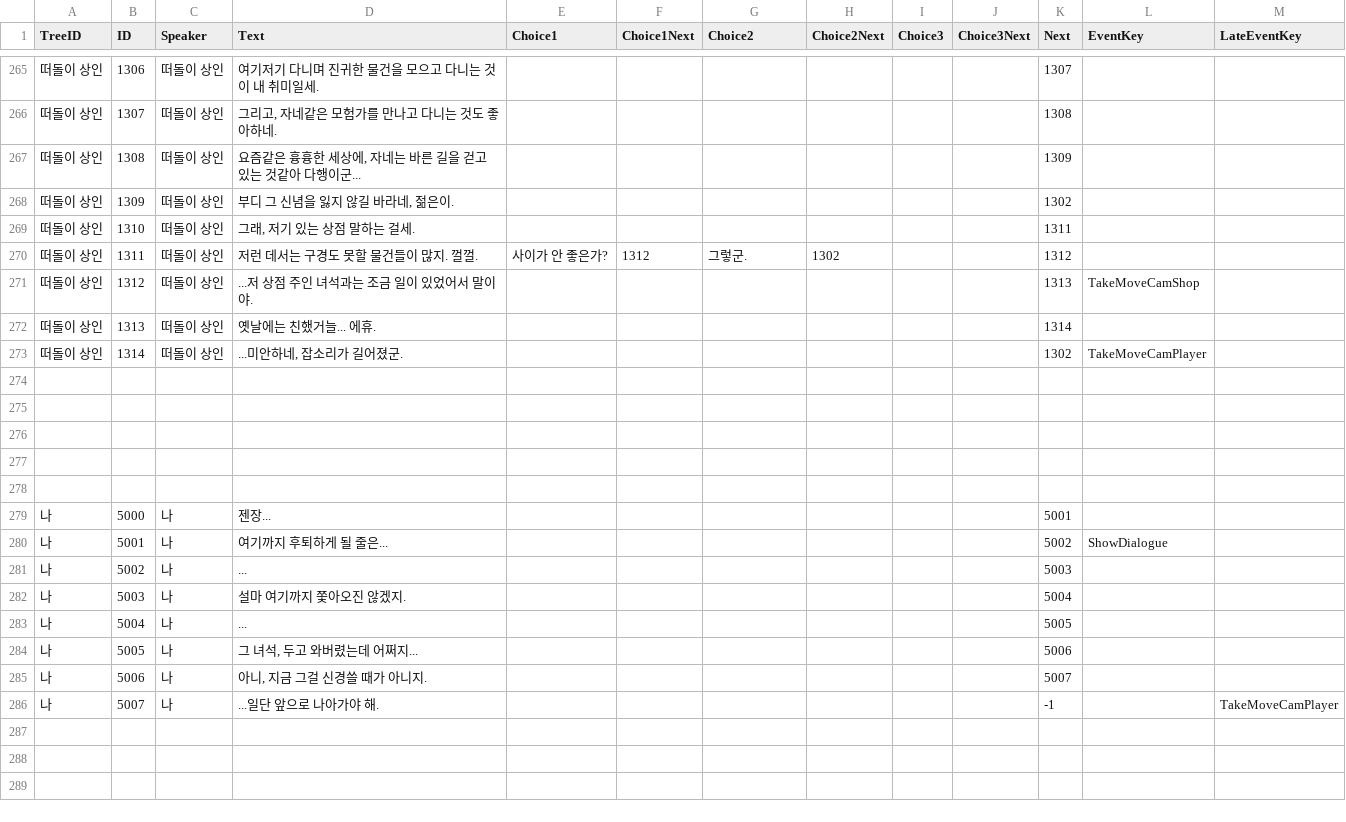
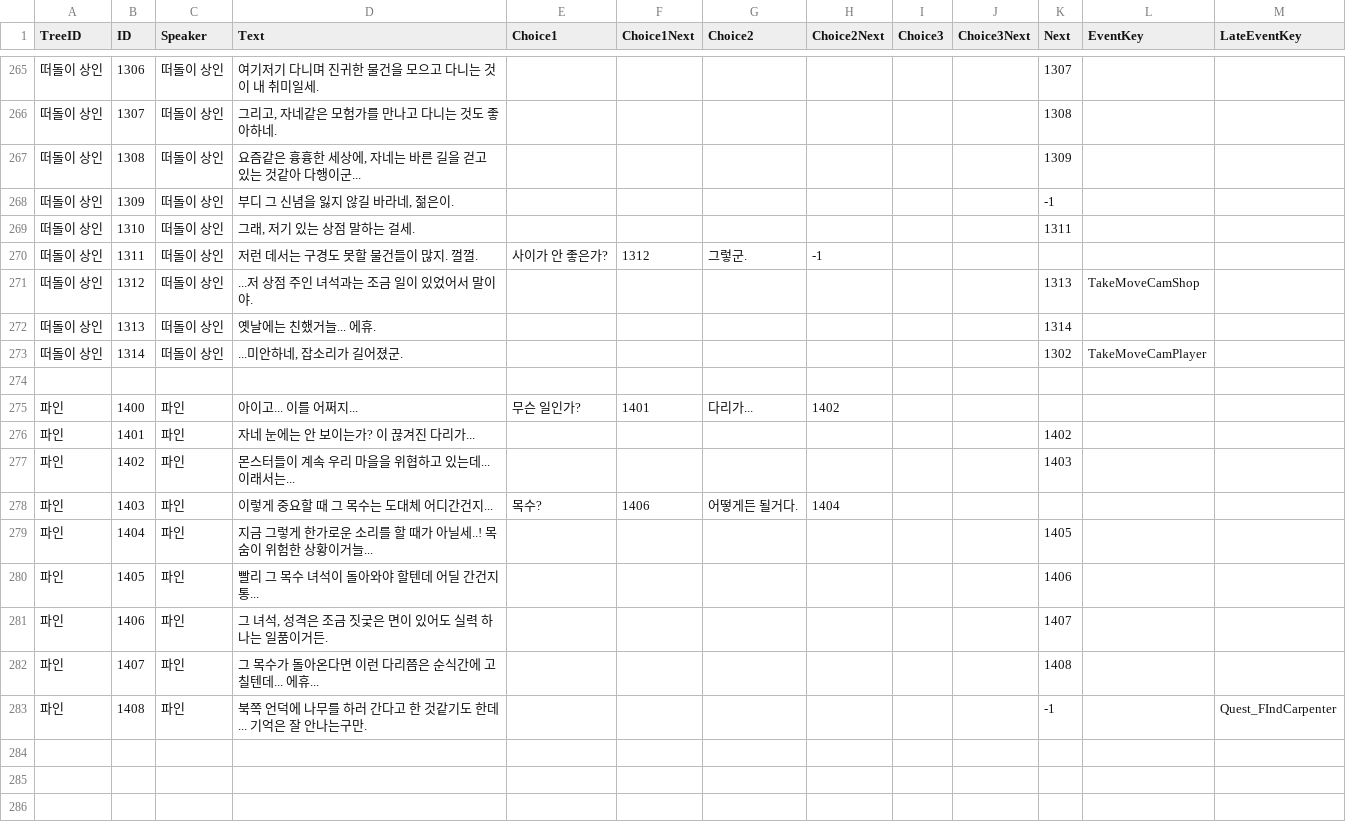
Before and after one commit to KUJ1031/TameNTactics, a CSV file: Assets/10. CommunicaionDialogues/dialogue.csv, drawn as a sheet; only a part is shown, gaps mark what is left out; the shorter side is filled out with more unchanged rows; the diff covers the shown part only.

```diff
--- a/Assets/10. CommunicaionDialogues/dialogue.csv
+++ b/Assets/10. CommunicaionDialogues/dialogue.csv
@@ -267,5 +267,5 @@ TreeID,ID,Speaker,Text,Choice1,Choice1Next,Choice2,Choice2Next,Choice3,Choice3Ne
 떠돌이 상인,1308,떠돌이 상인,"요즘같은 흉흉한 세상에, 자네는 바른 길을 걷고 있는 것같아 다행이군...",,,,,,,1309,,
-떠돌이 상인,1309,떠돌이 상인,"부디 그 신념을 잃지 않길 바라네, 젊은이.",,,,,,,1302,,
+떠돌이 상인,1309,떠돌이 상인,"부디 그 신념을 잃지 않길 바라네, 젊은이.",,,,,,,-1,,
 떠돌이 상인,1310,떠돌이 상인,"그래, 저기 있는 상점 말하는 걸세.",,,,,,,1311,,
-떠돌이 상인,1311,떠돌이 상인,저런 데서는 구경도 못할 물건들이 많지. 껄껄.,사이가 안 좋은가?,1312,그렇군.,1302,,,1312,,
+떠돌이 상인,1311,떠돌이 상인,저런 데서는 구경도 못할 물건들이 많지. 껄껄.,사이가 안 좋은가?,1312,그렇군.,-1,,,,,
 떠돌이 상인,1312,떠돌이 상인,...저 상점 주인 녀석과는 조금 일이 있었어서 말이야.,,,,,,,1313,TakeMoveCamShop,
@@ -273 +273,14 @@ TreeID,ID,Speaker,Text,Choice1,Choice1Next,Choice2,Choice2Next,Choice3,Choice3Ne
 떠돌이 상인,1314,떠돌이 상인,"...미안하네, 잡소리가 길어졌군.",,,,,,,1302,TakeMoveCamPlayer,
+,,,,,,,,,,,,
+파인,1400,파인,아이고... 이를 어쩌지...,무슨 일인가?,1401,다리가...,1402,,,,,
+파인,1401,파인,자네 눈에는 안 보이는가? 이 끊겨진 다리가...,,,,,,,1402,,
+파인,1402,파인,몬스터들이 계속 우리 마을을 위협하고 있는데... 이래서는...,,,,,,,1403,,
+파인,1403,파인,이렇게 중요할 때 그 목수는 도대체 어디간건지...,목수?,1406,어떻게든 될거다.,1404,,,,,
+파인,1404,파인,지금 그렇게 한가로운 소리를 할 때가 아닐세..! 목숨이 위험한 상황이거늘...,,,,,,,1405,,
+파인,1405,파인,빨리 그 목수 녀석이 돌아와야 할텐데 어딜 간건지 통...,,,,,,,1406,,
+파인,1406,파인,"그 녀석, 성격은 조금 짓궃은 면이 있어도 실력 하나는 일품이거든.",,,,,,,1407,,
+파인,1407,파인,그 목수가 돌아온다면 이런 다리쯤은 순식간에 고칠텐데... 에휴...,,,,,,,1408,,
+파인,1408,파인,북쪽 언덕에 나무를 하러 간다고 한 것같기도 한데... 기억은 잘 안나는구만.,,,,,,,-1,,Quest_FIndCarpenter
+,,,,,,,,,,,,
+,,,,,,,,,,,,
+,,,,,,,,,,,,
```
Also changed, not shown: 44 added rows elsewhere in this file, 29 other files.
